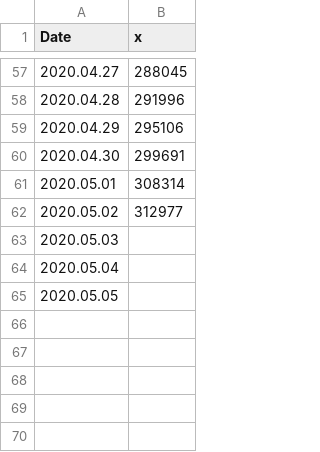
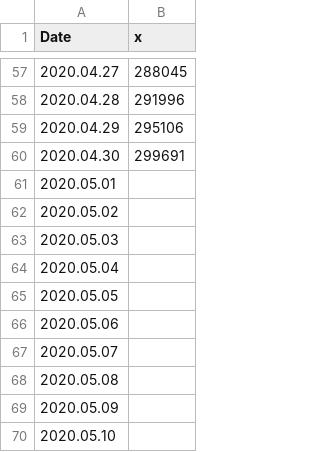
Before and after one commit to kujbika/MCS_in_hyperparam_optim_APPENDIX, a CSV file: R/curve.csv, drawn as a sheet; only a part is shown, gaps mark what is left out.

```diff
--- a/R/curve.csv
+++ b/R/curve.csv
@@ -60,4 +60,4 @@ Date,x
 2020.04.30,299691
-2020.05.01,308314
-2020.05.02,312977
+2020.05.01,
+2020.05.02,
 2020.05.03,
@@ -65 +65,6 @@ Date,x
 2020.05.05,
+2020.05.06,
+2020.05.07,
+2020.05.08,
+2020.05.09,
+2020.05.10,
```
Also changed, not shown: 23 other files.
